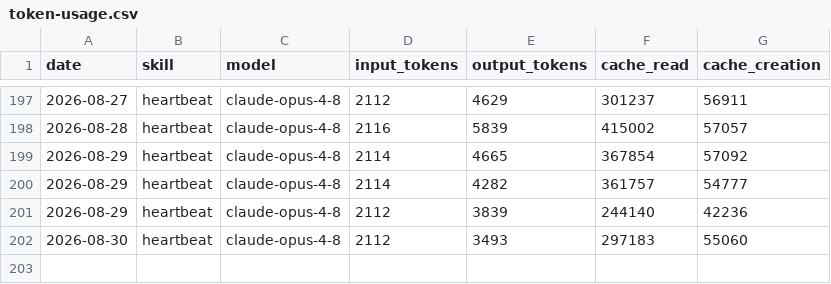
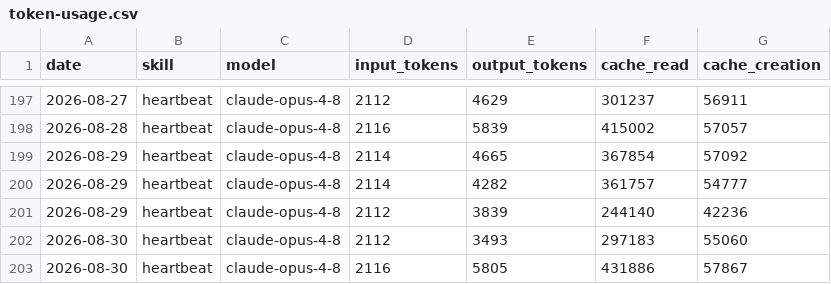
Before and after one commit to RickCrosschain/aeon, a CSV file: memory/token-usage.csv, drawn as a sheet; only a part is shown, gaps mark what is left out.

Commit message:
chore(heartbeat): auto-commit 2026-08-30

```diff
--- a/memory/token-usage.csv
+++ b/memory/token-usage.csv
@@ -202 +202,2 @@ date,skill,model,input_tokens,output_tokens,cache_read,cache_creation
 2026-08-30,heartbeat,claude-opus-4-8,2112,3493,297183,55060
+2026-08-30,heartbeat,claude-opus-4-8,2116,5805,431886,57867
```
Also changed, not shown: 3 other files.
